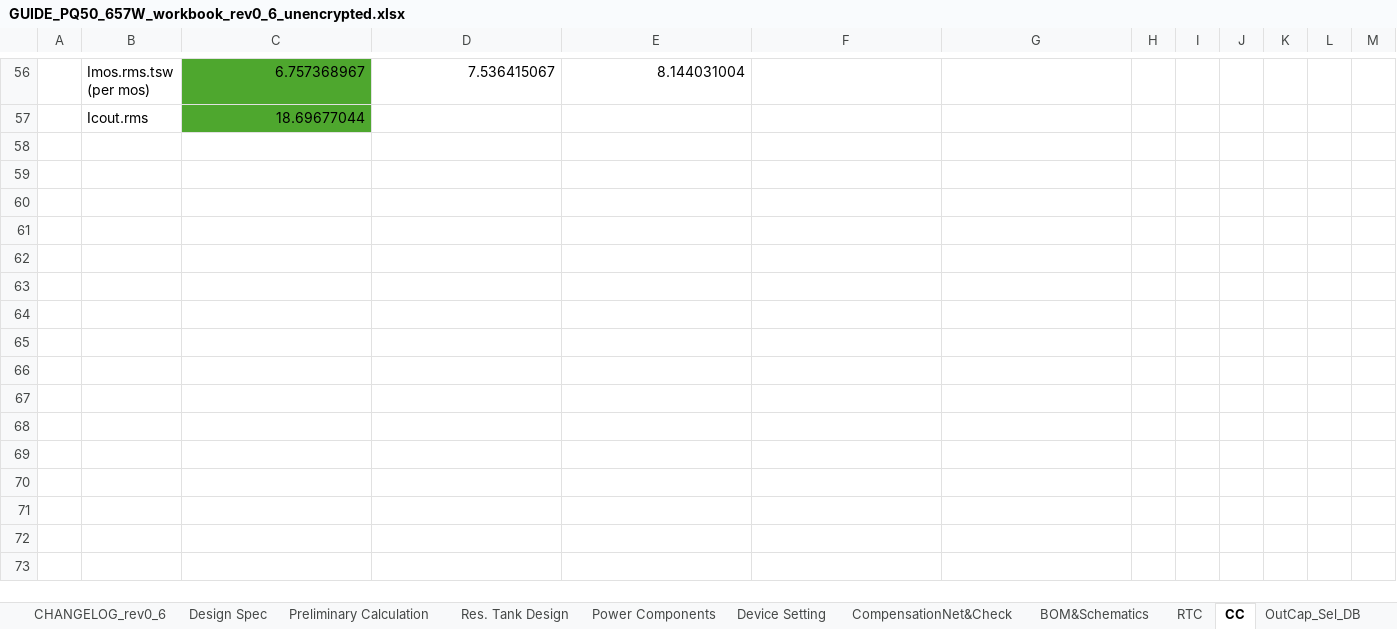
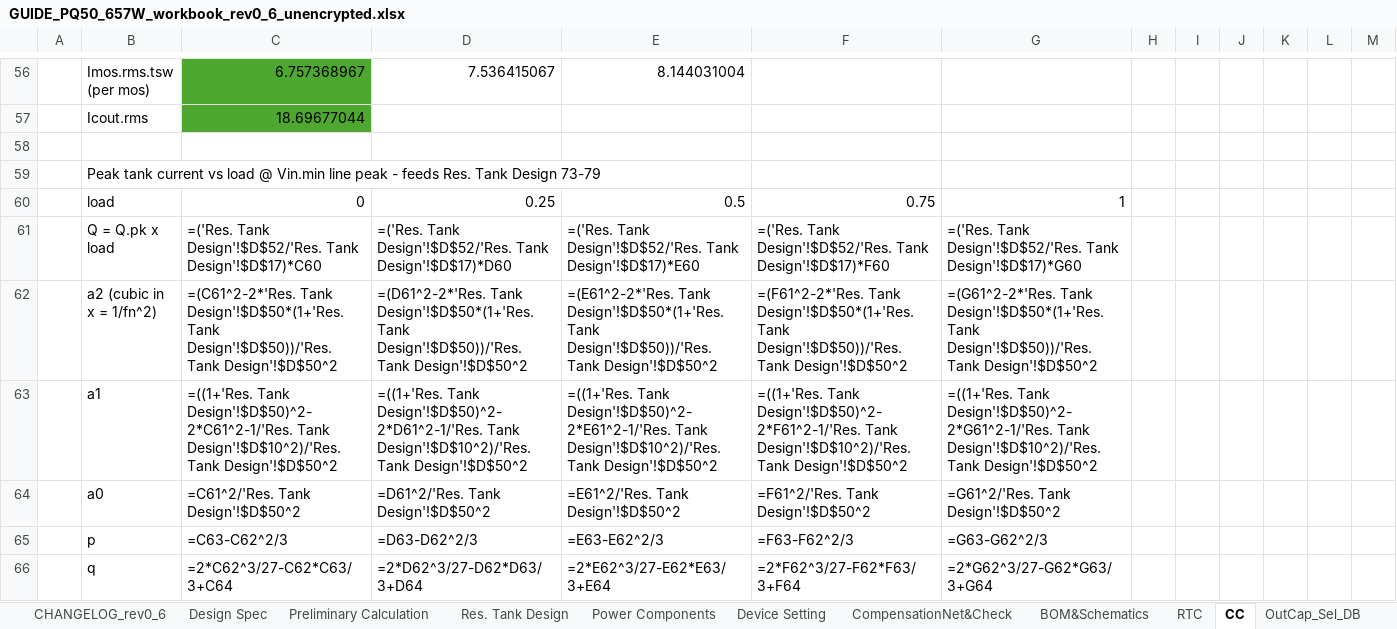
Before and after one commit to yohan924-ops/L6790A-Single-Stage-PFC-LLC-Converter, an Excel workbook: Calculation Excel Sheet/GUIDE_PQ50_657W_workbook_rev0_6_unencrypted.xlsx, sheet CC, drawn as a sheet; only a part is shown, gaps mark what is left out; values as stored, in another font and other column widths than the file's, no borders; formulas without a stored value are shown as written; charts and pictures not drawn; rows hold the shown columns only; the diff covers the shown part only; the diff names each change by its address in the sheet, - before the commit and + after, or states it on an @@ line.

```diff
--- a/Calculation Excel Sheet/GUIDE_PQ50_657W_workbook_rev0_6_unencrypted.xlsx (sheet CC)
+++ b/Calculation Excel Sheet/GUIDE_PQ50_657W_workbook_rev0_6_unencrypted.xlsx (sheet CC)
+row 58: (empty)
+row 59:  | Peak tank current vs load @ Vin.min line peak - feeds Res. Tank Design 73-79
+row 60:  | load | 0 | 0.25 | 0.5 | 0.75 | 1
+row 61:  | Q = Q.pk x load | =('Res. Tank Design'!$D$52/'Res. Tank Design'!$D$17)*C60 | =('Res. Tank Design'!$D$52/'Res. Tank Design'!$D$17)*D60 | =('Res. Tank Design'!$D$52/'Res. Tank Design'!$D$17)*E60 | =('Res. Tank Design'!$D$52/'Res. Tank Design'!$D$17)*F60 | =('Res. Tank Design'!$D$52/'Res. Tank Design'!$D$17)*G60
+row 62:  | a2 (cubic in x = 1/fn^2) | =(C61^2-2*'Res. Tank Design'!$D$50*(1+'Res. Tank Design'!$D$50))/'Res. Tank Design'!$D$50^2 | =(D61^2-2*'Res. Tank Design'!$D$50*(1+'Res. Tank Design'!$D$50))/'Res. Tank Design'!$D$50^2 | =(E61^2-2*'Res. Tank Design'!$D$50*(1+'Res. Tank Design'!$D$50))/'Res. Tank Design'!$D$50^2 | =(F61^2-2*'Res. Tank Design'!$D$50*(1+'Res. Tank Design'!$D$50))/'Res. Tank Design'!$D$50^2 | =(G61^2-2*'Res. Tank Design'!$D$50*(1+'Res. Tank Design'!$D$50))/'Res. Tank Design'!$D$50^2
+row 63:  | a1 | =((1+'Res. Tank Design'!$D$50)^2-2*C61^2-1/'Res. Tank Design'!$D$10^2)/'Res. Tank Design'!$D$50^2 | =((1+'Res. Tank Design'!$D$50)^2-2*D61^2-1/'Res. Tank Design'!$D$10^2)/'Res. Tank Design'!$D$50^2 | =((1+'Res. Tank Design'!$D$50)^2-2*E61^2-1/'Res. Tank Design'!$D$10^2)/'Res. Tank Design'!$D$50^2 | =((1+'Res. Tank Design'!$D$50)^2-2*F61^2-1/'Res. Tank Design'!$D$10^2)/'Res. Tank Design'!$D$50^2 | =((1+'Res. Tank Design'!$D$50)^2-2*G61^2-1/'Res. Tank Design'!$D$10^2)/'Res. Tank Design'!$D$50^2
+row 64:  | a0 | =C61^2/'Res. Tank Design'!$D$50^2 | =D61^2/'Res. Tank Design'!$D$50^2 | =E61^2/'Res. Tank Design'!$D$50^2 | =F61^2/'Res. Tank Design'!$D$50^2 | =G61^2/'Res. Tank Design'!$D$50^2
+row 65:  | p | =C63-C62^2/3 | =D63-D62^2/3 | =E63-E62^2/3 | =F63-F62^2/3 | =G63-G62^2/3
+row 66:  | q | =2*C62^3/27-C62*C63/3+C64 | =2*D62^3/27-D62*D63/3+D64 | =2*E62^3/27-E62*E63/3+E64 | =2*F62^3/27-F62*F63/3+F64 | =2*G62^3/27-G62*G63/3+G64
```
Also changed, not shown: 8 added rows elsewhere in this sheet, sheet Device Setting, sheet Res. Tank Design, sheet CHANGELOG_rev0_6, Calculation Excel Sheet/variants/3CORE_670W_workbook_unencrypted.xlsx, Calculation Excel Sheet/variants/BENCH_200W_LGE_workbook_unencrypted.xlsx, 7 other files.
